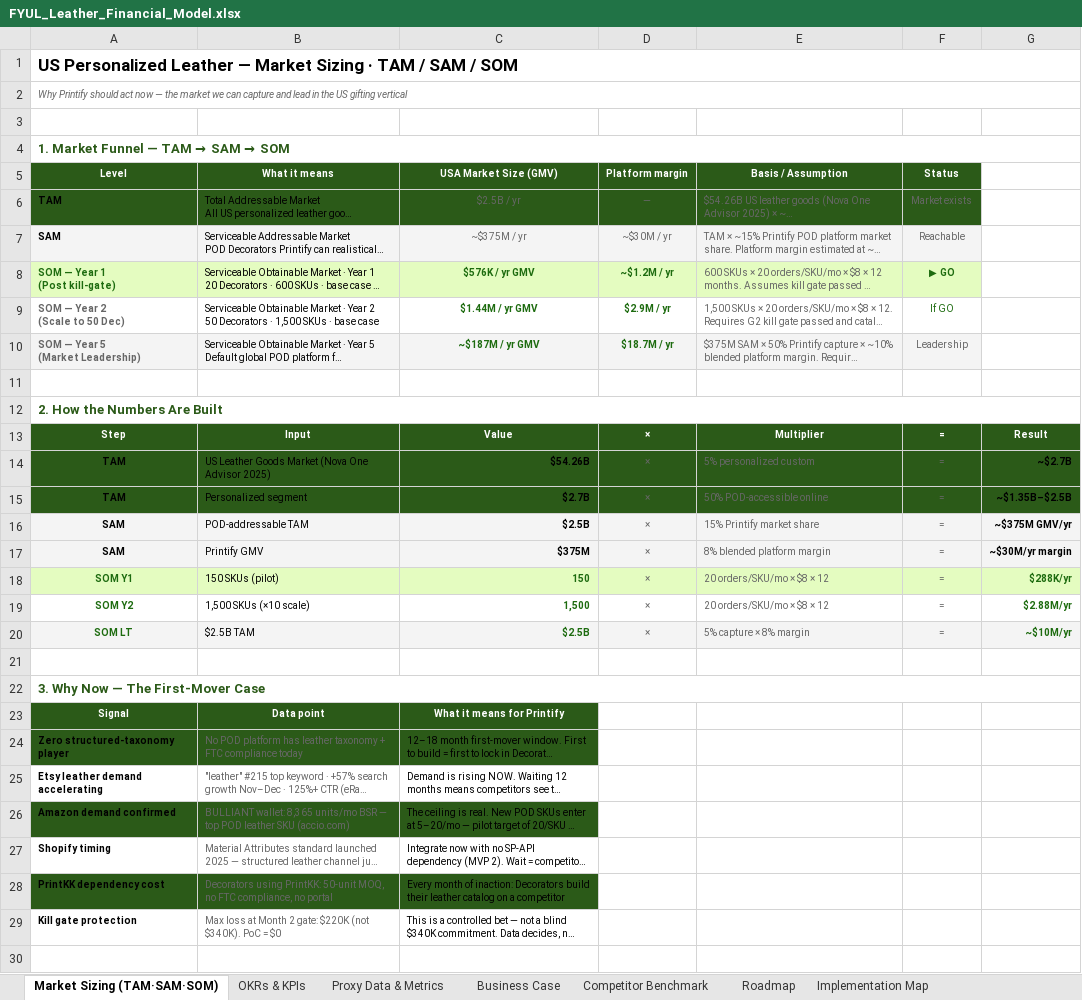
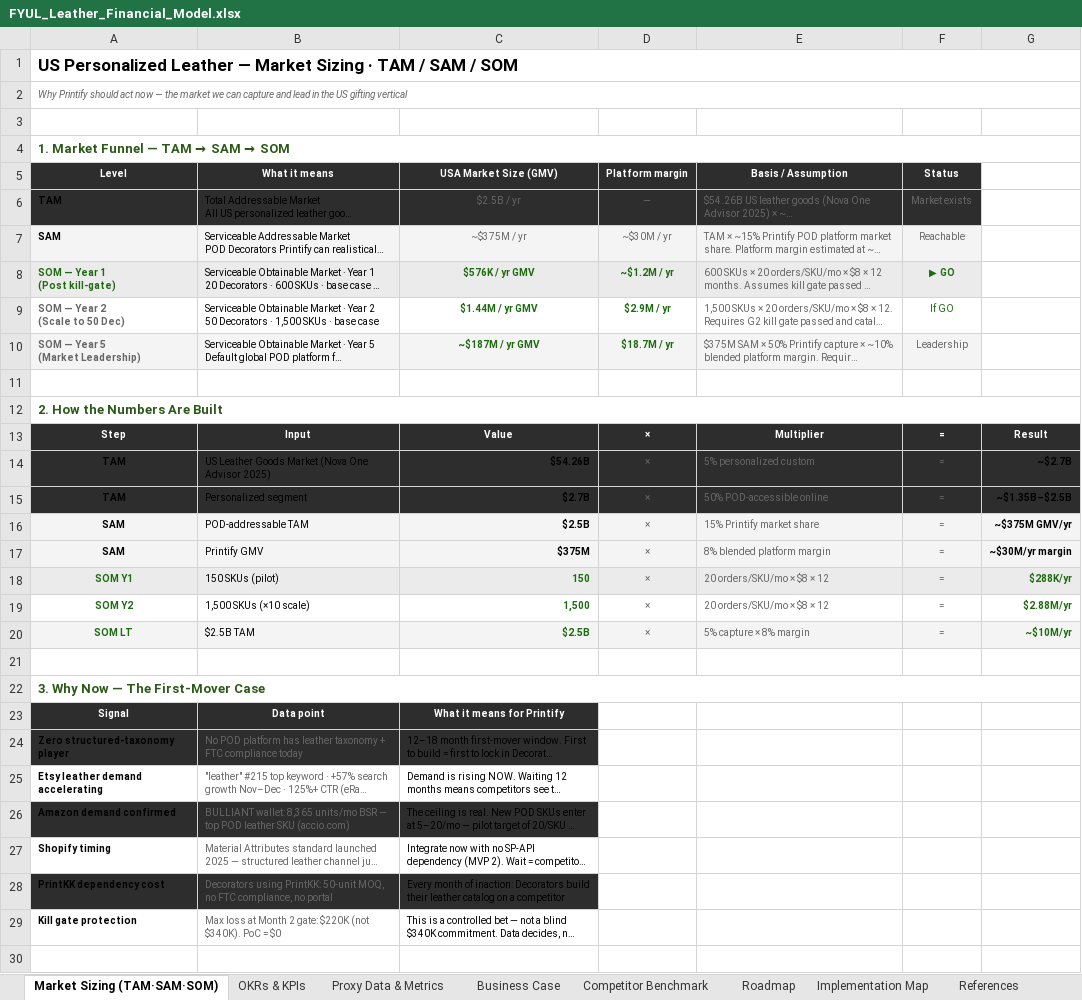
Before and after one commit to elenacastan-maker/fyul-pm-interview-prep, an Excel workbook: deliverables/FYUL_Leather_Financial_Model.xlsx, sheet Market Sizing (TAM·SAM·SOM), drawn as a sheet; only a part is shown; long unchanged cells end in …; values as stored, in another font and other column widths than the file's, no borders; charts and pictures not drawn; the diff names each change by its address in the sheet, - before the commit and + after, or states it on an @@ line.

```diff
--- a/deliverables/FYUL_Leather_Financial_Model.xlsx (sheet Market Sizing (TAM·SAM·SOM))
+++ b/deliverables/FYUL_Leather_Financial_Model.xlsx (sheet Market Sizing (TAM·SAM·SOM))
+sheet tab: References
-A5:F6 fill: #2B5A18
+A5:F6 fill: #2D2D2D
-A8:F8 fill: #E4FCC0
+A8:F8 fill: #EBEBEB
-A13:G15 fill: #2B5A18
+A13:G15 fill: #2D2D2D
-A18:G18 fill: #E4FCC0
+A18:G18 fill: #EBEBEB
-A23:C24 fill: #2B5A18
+A23:C24 fill: #2D2D2D
-A26:C26 fill: #2B5A18
+A26:C26 fill: #2D2D2D
-A28:C28 fill: #2B5A18
+A28:C28 fill: #2D2D2D
```
Also changed, not shown: sheet Business Case, sheet Roadmap, sheet OKRs & KPIs, sheet Implementation Map, sheet Competitor Benchmark, sheet Proxy Data & Metrics, other sheet tabs.
